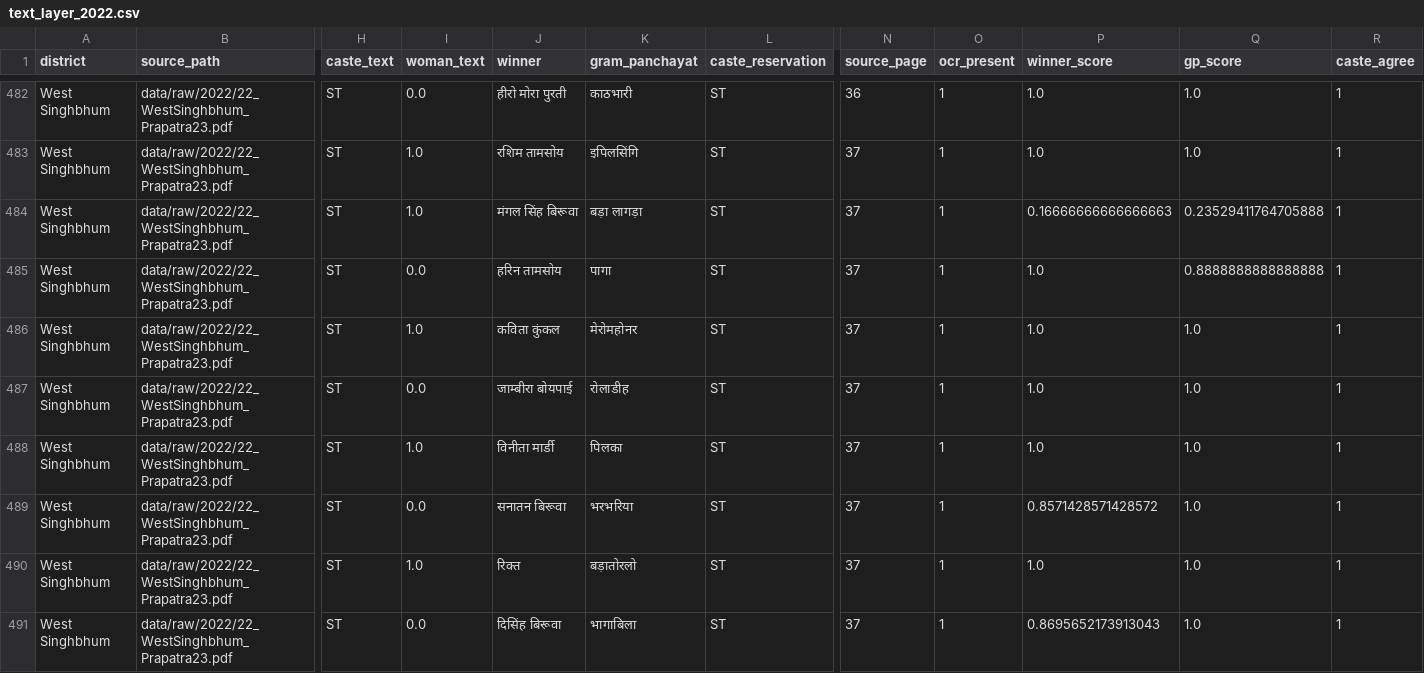
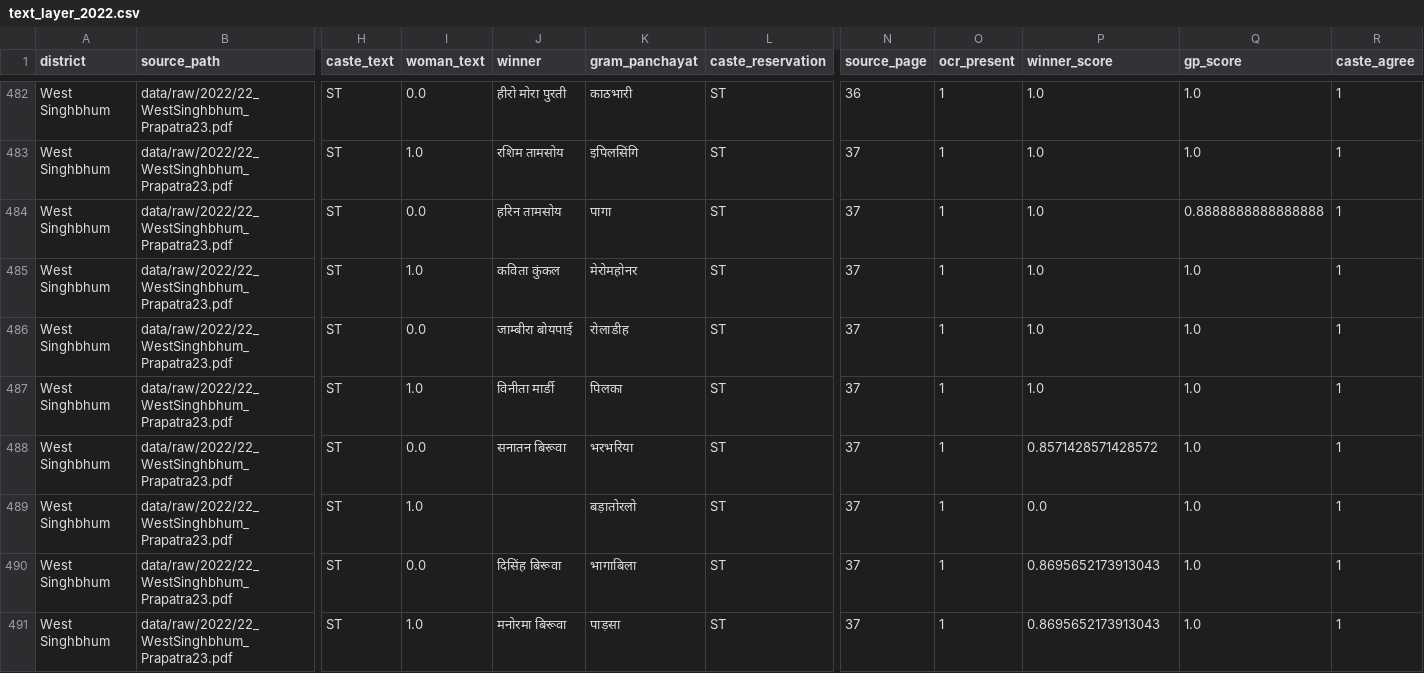
Before and after one commit to in-rolls/local_elections_jharkhand, a CSV file: data/checks/text_layer_2022.csv, drawn as a sheet; only a part is shown, gaps mark what is left out; the shorter side is filled out with more unchanged rows; removed rows and columns are numbered as before the commit, all else as after; rows hold the shown columns only; the diff names each change by its address in the sheet, - before the commit and + after, or states it on an @@ line.

```diff
--- a/data/checks/text_layer_2022.csv
+++ b/data/checks/text_layer_2022.csv
-row 484: West Singhbhum | data/raw/2022/22_WestSinghbhum_Prapatra23.pdf | ST | 1.0 | मंगल सिंह बिरूवा | बड़ा लागड़ा | ST | 37 | 1 | 0.16666666666666663 | 0.23529411764705888 | 1
-J489 (winner): रिक्त
+J489 (winner): (empty)
-P489 (winner_score): 1.0
+P489 (winner_score): 0.0
```
Also changed, not shown: 3 other files.
